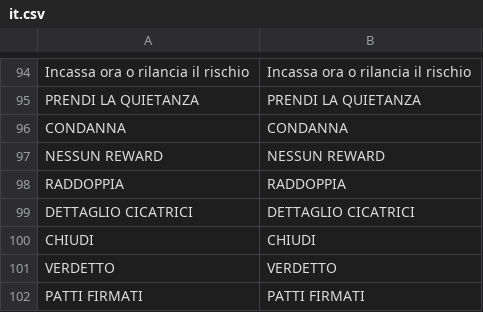
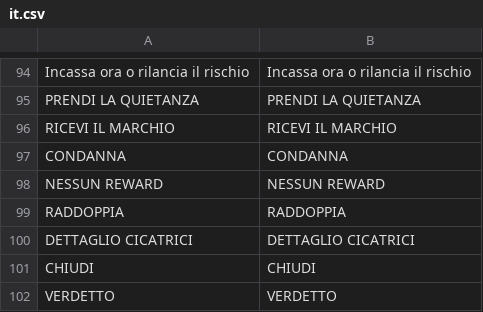
Before and after one commit to Faratas410/Gallicus-2.0, a CSV file: assets/i18n/it.csv, drawn as a sheet; only a part is shown, gaps mark what is left out; the shorter side is filled out with more unchanged rows; the diff names each change by its address in the sheet, - before the commit and + after, or states it on an @@ line.

```diff
--- a/assets/i18n/it.csv
+++ b/assets/i18n/it.csv
+row 96: RICEVI IL MARCHIO | RICEVI IL MARCHIO
```
Also changed, not shown: assets/i18n/en.csv, assets/i18n/es.csv, 23 other files.
